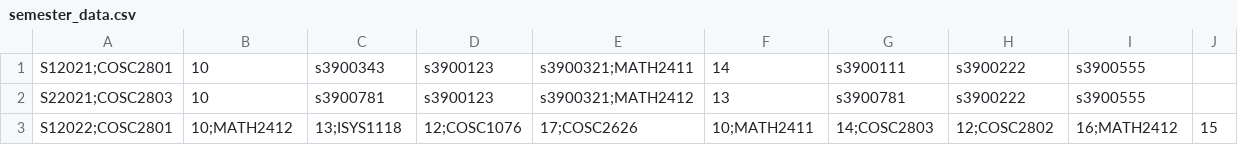
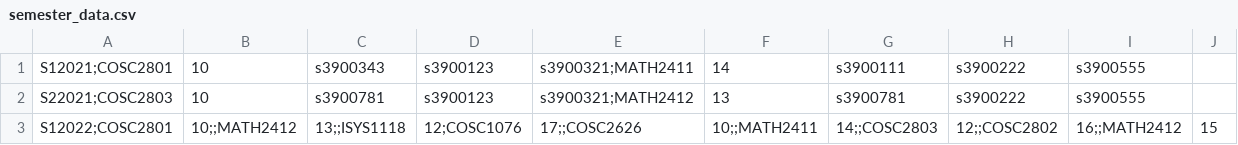
Before and after one commit to czerej15/group2-project, a CSV file: semester_data.csv, drawn as a sheet.

Commit message:
semester data student stuff

```diff
--- a/semester_data.csv
+++ b/semester_data.csv
@@ -2,2 +2,2 @@ S12021;COSC2801,10,s3900343,s3900123,s3900321;MATH2411,14,s3900111,s3900222,s390
 S22021;COSC2803,10,s3900781,s3900123,s3900321;MATH2412,13,s3900781,s3900222,s3900555
-S12022;COSC2801,10;MATH2412,13;ISYS1118,12;COSC1076,17;COSC2626,10;MATH2411,14;COSC2803,12;COSC2802,16;MATH2412,15
+S12022;COSC2801,10;;MATH2412,13;;ISYS1118,12;COSC1076,17;;COSC2626,10;;MATH2411,14;;COSC2803,12;;COSC2802,16;;MATH2412,15
```
